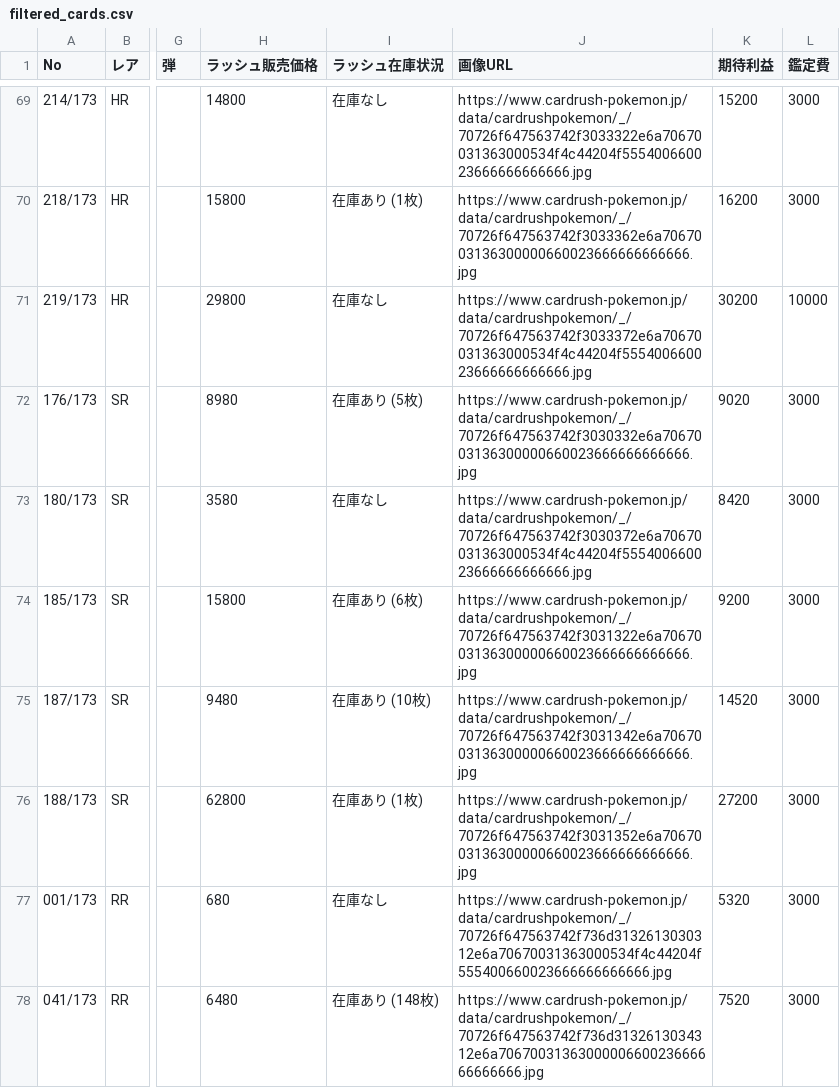
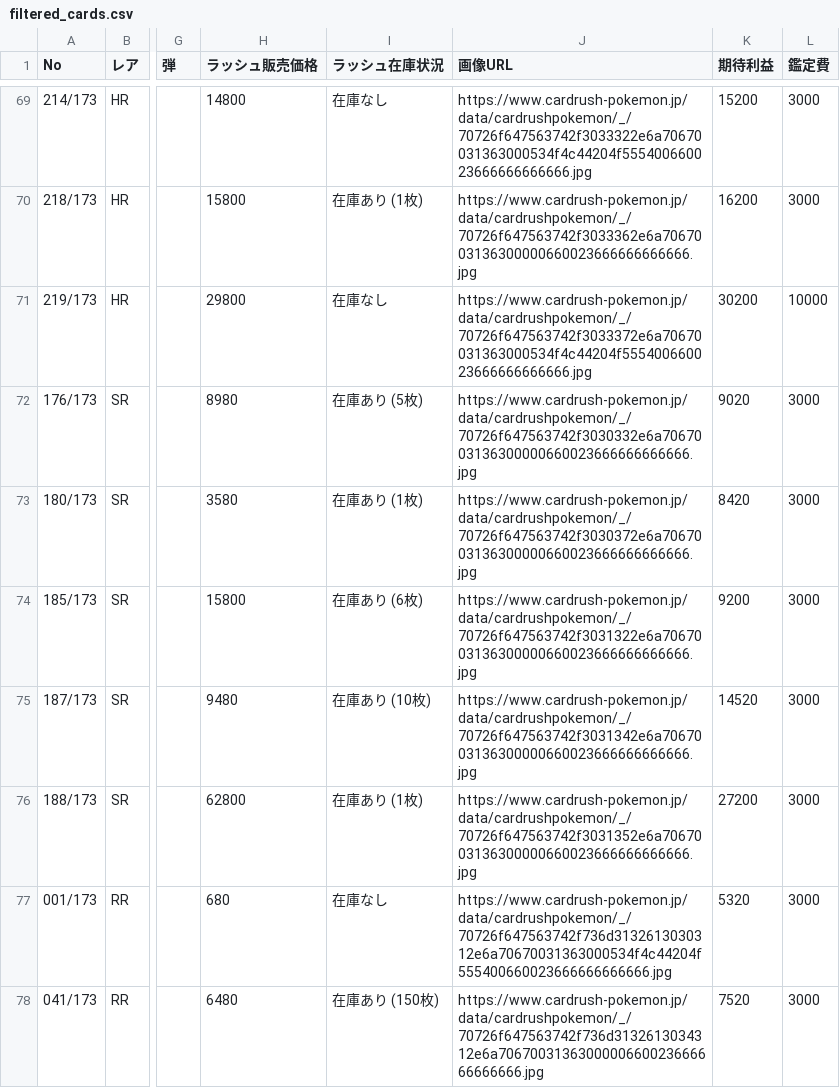
Before and after one commit to yousunafu/POKE-PSA10, a CSV file: filtered_cards.csv, drawn as a sheet; only a part is shown, gaps mark what is left out; the diff covers the shown part only; the diff names each change by its address in the sheet, - before the commit and + after, or states it on an @@ line.

```diff
--- a/filtered_cards.csv
+++ b/filtered_cards.csv
-I73 (ラッシュ在庫状況): 在庫なし
+I73 (ラッシュ在庫状況): 在庫あり (1枚)
-J73 (画像URL): https://www.cardrush-pokemon.jp/data/cardrushpokemon/_/70726f647563742f3030372e6a70670031363000534f4c44204f555400660023666666666666.jpg
+J73 (画像URL): https://www.cardrush-pokemon.jp/data/cardrushpokemon/_/70726f647563742f3030372e6a7067003136300000660023666666666666.jpg
-I78 (ラッシュ在庫状況): 在庫あり (148枚)
+I78 (ラッシュ在庫状況): 在庫あり (150枚)
```
Also changed, not shown: 23 edited cells elsewhere in this file, merged_card_data.csv.
